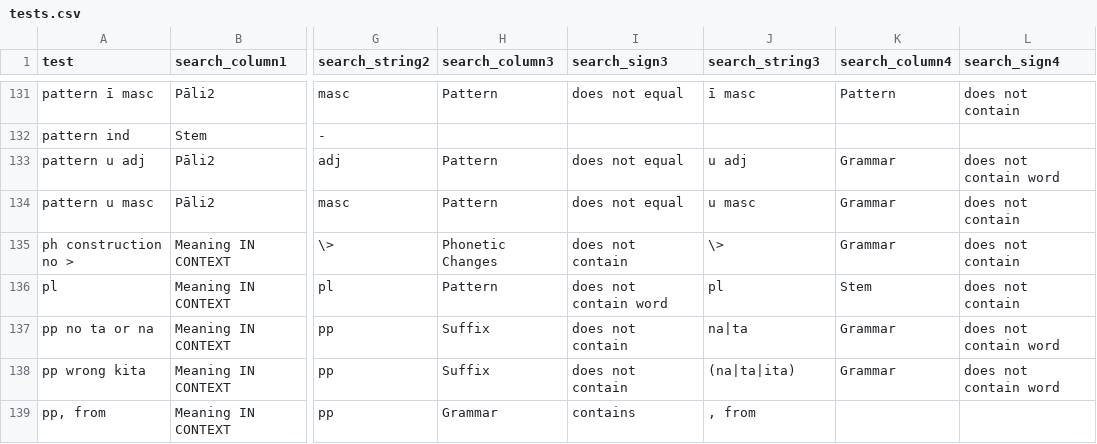
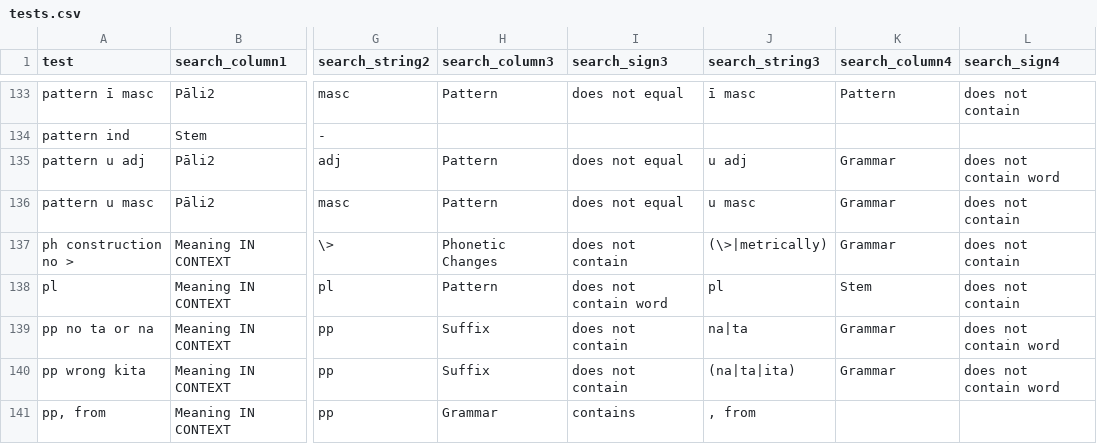
Before and after one commit to digitalpalidictionary/data-tests, a CSV file: tests.csv, drawn as a sheet; only a part is shown, gaps mark what is left out; addresses are those after the commit; the diff covers the shown part only; the diff names each change by its address in the sheet, - before the commit and + after, or states it on an @@ line.

```diff
--- a/tests.csv
+++ b/tests.csv
-J137 (search_string3): \>
+J137 (search_string3): (\>|metrically)
```
Also changed, not shown: 7 added rows, 1 moved row and 27 edited cells elsewhere in this file, 1 other file.
